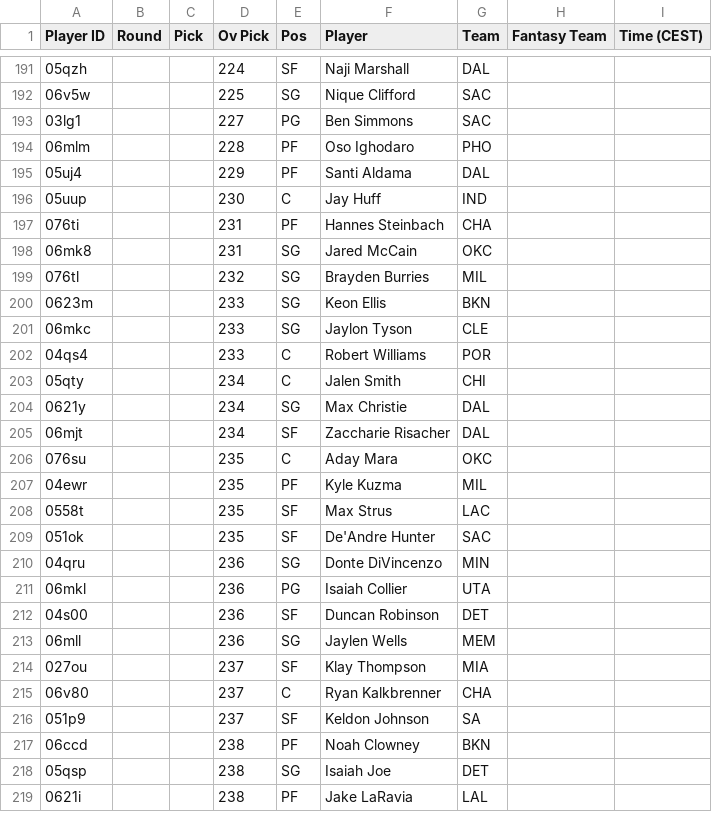
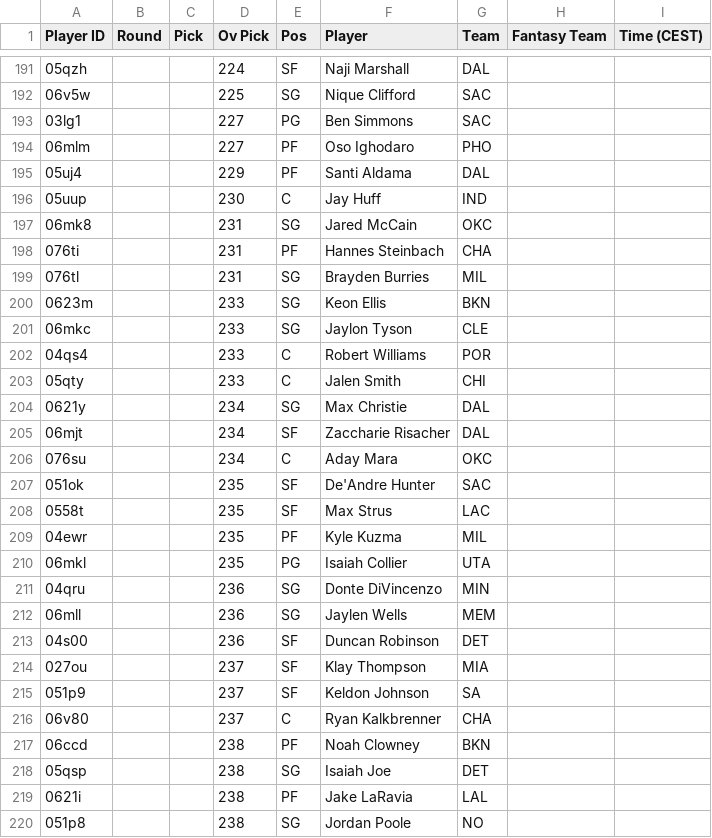
Before and after one commit to Pizzaratops/MFHFBs-NBA-Projections, a CSV file: data/fantrax-adp.csv, drawn as a sheet; only a part is shown, gaps mark what is left out; the diff covers the shown part only.

```diff
--- a/data/fantrax-adp.csv
+++ b/data/fantrax-adp.csv
@@ -193,8 +193,8 @@
 "03lg1","","","227","PG","Ben Simmons","SAC","",""
-"06mlm","","","228","PF","Oso Ighodaro","PHO","",""
+"06mlm","","","227","PF","Oso Ighodaro","PHO","",""
 "05uj4","","","229","PF","Santi Aldama","DAL","",""
 "05uup","","","230","C","Jay Huff","IND","",""
+"06mk8","","","231","SG","Jared McCain","OKC","",""
 "076ti","","","231","PF","Hannes Steinbach","CHA","",""
-"06mk8","","","231","SG","Jared McCain","OKC","",""
-"076tl","","","232","SG","Brayden Burries","MIL","",""
+"076tl","","","231","SG","Brayden Burries","MIL","",""
 "0623m","","","233","SG","Keon Ellis","BKN","",""
@@ -202,16 +202,16 @@
 "04qs4","","","233","C","Robert Williams","POR","",""
-"05qty","","","234","C","Jalen Smith","CHI","",""
+"05qty","","","233","C","Jalen Smith","CHI","",""
 "0621y","","","234","SG","Max Christie","DAL","",""
 "06mjt","","","234","SF","Zaccharie Risacher","DAL","",""
-"076su","","","235","C","Aday Mara","OKC","",""
+"076su","","","234","C","Aday Mara","OKC","",""
+"051ok","","","235","SF","De'Andre Hunter","SAC","",""
+"0558t","","","235","SF","Max Strus","LAC","",""
 "04ewr","","","235","PF","Kyle Kuzma","MIL","",""
-"0558t","","","235","SF","Max Strus","LAC","",""
-"051ok","","","235","SF","De'Andre Hunter","SAC","",""
+"06mkl","","","235","PG","Isaiah Collier","UTA","",""
 "04qru","","","236","SG","Donte DiVincenzo","MIN","",""
-"06mkl","","","236","PG","Isaiah Collier","UTA","",""
+"06mll","","","236","SG","Jaylen Wells","MEM","",""
 "04s00","","","236","SF","Duncan Robinson","DET","",""
-"06mll","","","236","SG","Jaylen Wells","MEM","",""
 "027ou","","","237","SF","Klay Thompson","MIA","",""
+"051p9","","","237","SF","Keldon Johnson","SA","",""
 "06v80","","","237","C","Ryan Kalkbrenner","CHA","",""
-"051p9","","","237","SF","Keldon Johnson","SA","",""
 "06ccd","","","238","PF","Noah Clowney","BKN","",""
@@ -219 +219,2 @@
 "0621i","","","238","PF","Jake LaRavia","LAL","",""
+"051p8","","","238","SG","Jordan Poole","NO","",""
```
Also changed, not shown: 7 added rows, 5 removed rows, 20 moved rows and 27 edited cells elsewhere in this file, 1 other file.
